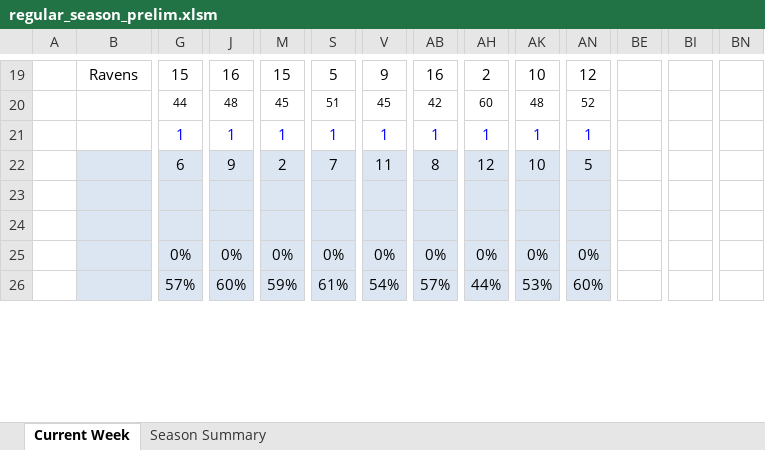
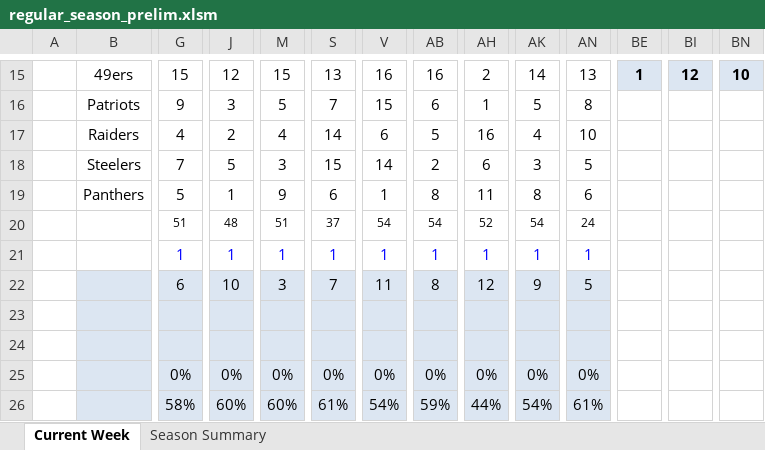
Before and after one commit to jlwebpages/fp, an Excel workbook: regular_season_prelim.xlsm, sheet Current Week, drawn as a sheet; only a part is shown, gaps mark what is left out; values as stored, in another font and other column widths than the file's, no borders; conditional formats not drawn; removed rows and columns are numbered as before the commit, all else as after; rows hold the shown columns only; the diff covers the shown part only; the diff names each change by its address in the sheet, - before the commit and + after, or states it on an @@ line.

```diff
--- a/regular_season_prelim.xlsm (sheet Current Week)
+++ b/regular_season_prelim.xlsm (sheet Current Week)
-B15: Ravens
+B15: 49ers
-J15: 16
+J15: 12
-S15: 5
+S15: 13
-V15: 9
+V15: 16
-AK15: 10
+AK15: 14
-AN15: 12
+AN15: 13
-BE15: (empty)
+BE15: 1
-BE15 fill: none
+BE15 fill: #DCE6F2
-BI15: (empty)
+BI15: 12
-BI15 fill: none
+BI15 fill: #DCE6F2
-BN15: (empty)
+BN15: 10
-BN15 fill: none
+BN15 fill: #DCE6F2
+row 16:  | Patriots | 9 | 3 | 5 | 7 | 15 | 6 | 1 | 5 | 8
+row 17:  | Raiders | 4 | 2 | 4 | 14 | 6 | 5 | 16 | 4 | 10
+row 18:  | Steelers | 7 | 5 | 3 | 15 | 14 | 2 | 6 | 3 | 5
+row 19:  | Panthers | 5 | 1 | 9 | 6 | 1 | 8 | 11 | 8 | 6
-G20: 44
+G20: 51
-M20: 45
+M20: 51
-S20: 51
+S20: 37
-V20: 45
+V20: 54
-AB20: 42
+AB20: 54
-AH20: 60
+AH20: 52
-AK20: 48
+AK20: 54
-AN20: 52
+AN20: 24
-row 22:  |  | 6 | 9 | 2 | 7 | 11 | 8 | 12 | 10 | 5
-row 23: (empty)
+row 22:  |  | 6 | 10 | 3 | 7 | 11 | 8 | 12 | 9 | 5
+row 23: (empty)
-row 26:  |  | 57% | 60% | 59% | 61% | 54% | 57% | 44% | 53% | 60%
+row 26:  |  | 58% | 60% | 60% | 61% | 54% | 59% | 44% | 54% | 61%
```
Also changed, not shown: 7 added rows, 11 removed rows, 109 edited cells and cell formats elsewhere in this sheet, sheet Season Summary, formulas that keep their value, hidden cells, regular_season_inputs.xlsx, 3 other files.
